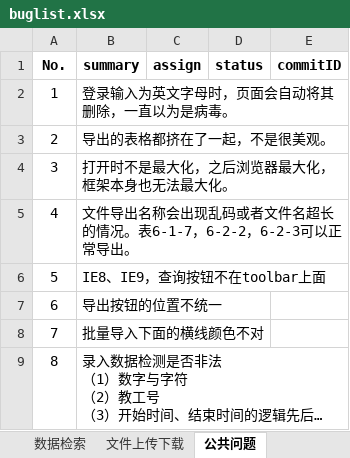
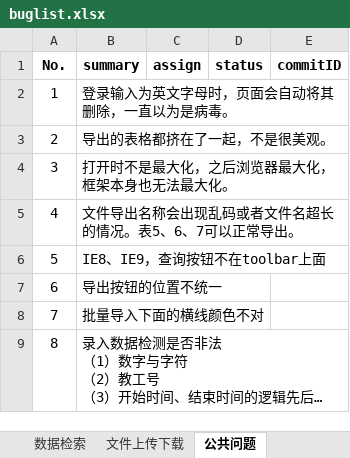
Before and after one commit to shengchaobo/TDMS, an Excel workbook: buglist.xlsx, sheet 公共问题, drawn as a sheet; long unchanged cells end in …; values as stored, in another font and other column widths than the file's, no borders; the diff names each change by its address in the sheet, - before the commit and + after, or states it on an @@ line.

```diff
--- a/buglist.xlsx (sheet 公共问题)
+++ b/buglist.xlsx (sheet 公共问题)
-B5 (summary): 文件导出名称会出现乱码或者文件名超长的情况。表6-1-7，6-2-2，6-2-3可以正常导出。
+B5 (summary): 文件导出名称会出现乱码或者文件名超长的情况。表5、6、7可以正常导出。
```
Also changed, not shown: sheet table5, sheet table6, sheet table7.
